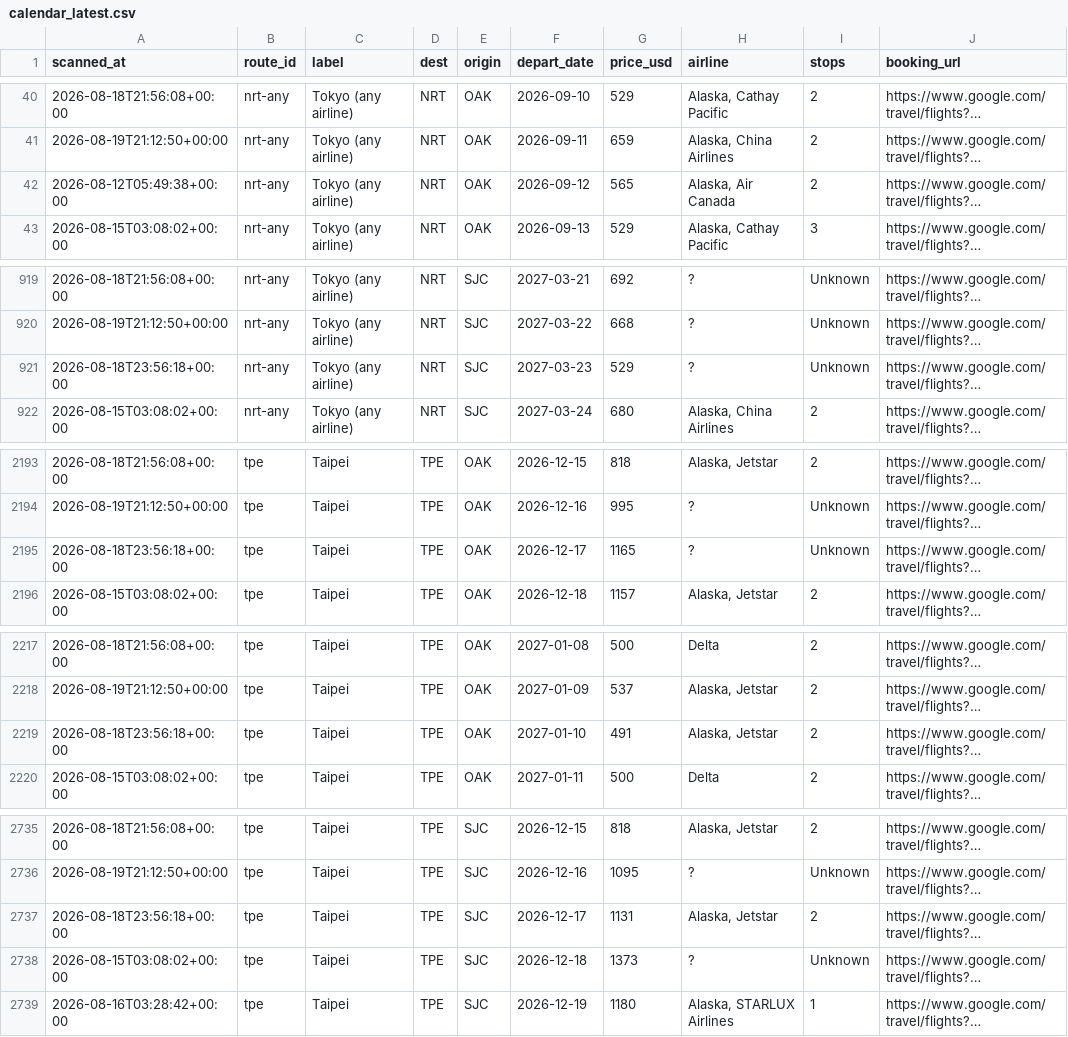
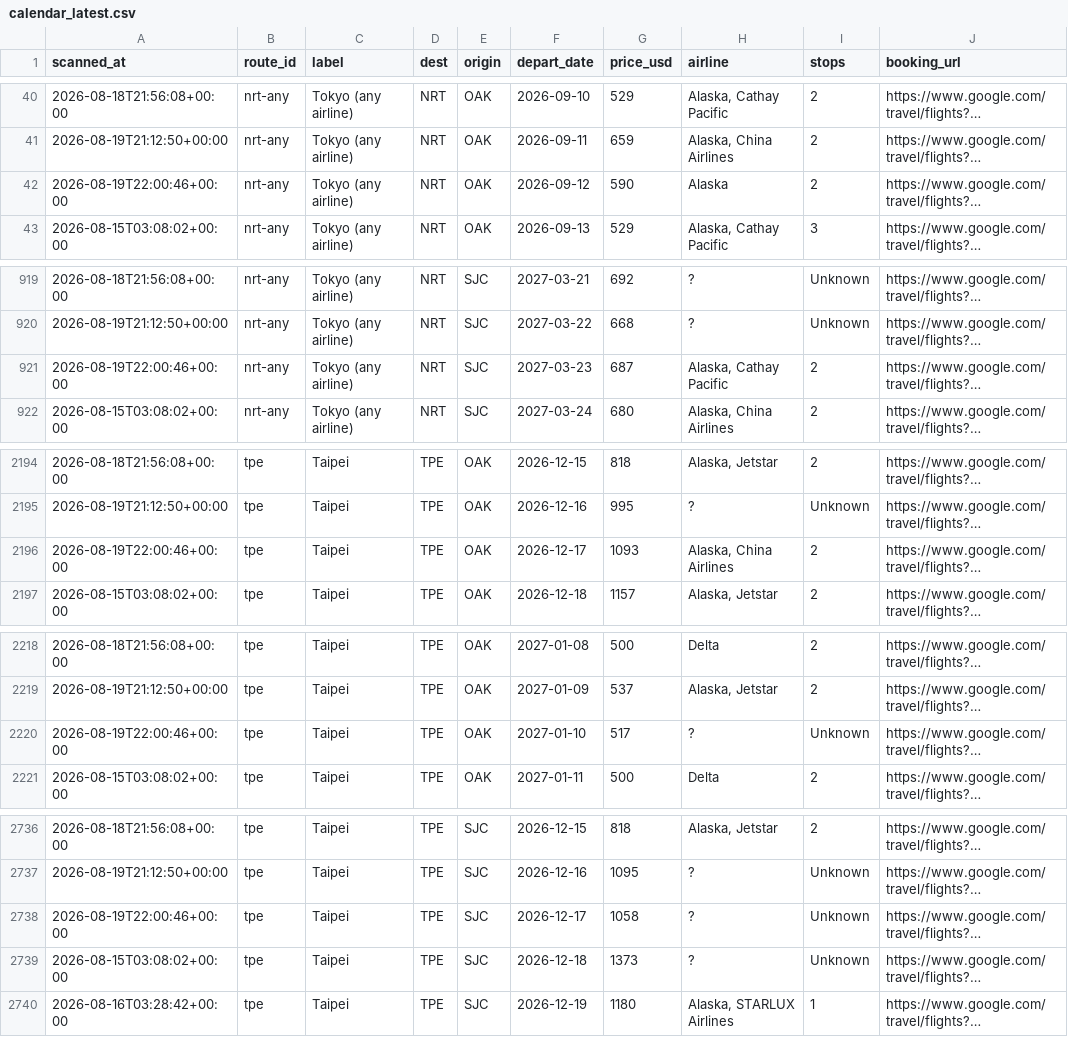
Before and after one commit to vanqd3216-dev/fare-tracker, a CSV file: calendar_latest.csv, drawn as a sheet; only a part is shown, gaps mark what is left out; long unchanged cells end in …; addresses are those after the commit; the diff covers the shown part only; the diff names each change by its address in the sheet, - before the commit and + after, or states it on an @@ line.

```diff
--- a/calendar_latest.csv
+++ b/calendar_latest.csv
-A42 (scanned_at): 2026-08-12T05:49:38+00:00
+A42 (scanned_at): 2026-08-19T22:00:46+00:00
-G42 (price_usd): 565
+G42 (price_usd): 590
-H42 (airline): Alaska, Air Canada
+H42 (airline): Alaska
-A921 (scanned_at): 2026-08-18T23:56:18+00:00
+A921 (scanned_at): 2026-08-19T22:00:46+00:00
-G921 (price_usd): 529
+G921 (price_usd): 687
-H921 (airline): ?
+H921 (airline): Alaska, Cathay Pacific
-I921 (stops): Unknown
+I921 (stops): 2
-A2196 (scanned_at): 2026-08-18T23:56:18+00:00
+A2196 (scanned_at): 2026-08-19T22:00:46+00:00
-G2196 (price_usd): 1165
+G2196 (price_usd): 1093
-H2196 (airline): ?
+H2196 (airline): Alaska, China Airlines
-I2196 (stops): Unknown
+I2196 (stops): 2
-A2220 (scanned_at): 2026-08-18T23:56:18+00:00
+A2220 (scanned_at): 2026-08-19T22:00:46+00:00
-G2220 (price_usd): 491
+G2220 (price_usd): 517
-H2220 (airline): Alaska, Jetstar
+H2220 (airline): ?
-I2220 (stops): 2
+I2220 (stops): Unknown
-A2738 (scanned_at): 2026-08-18T23:56:18+00:00
+A2738 (scanned_at): 2026-08-19T22:00:46+00:00
-G2738 (price_usd): 1131
+G2738 (price_usd): 1058
-H2738 (airline): Alaska, Jetstar
+H2738 (airline): ?
-I2738 (stops): 2
+I2738 (stops): Unknown
```
Also changed, not shown: 1 added row and 168 edited cells elsewhere in this file.
